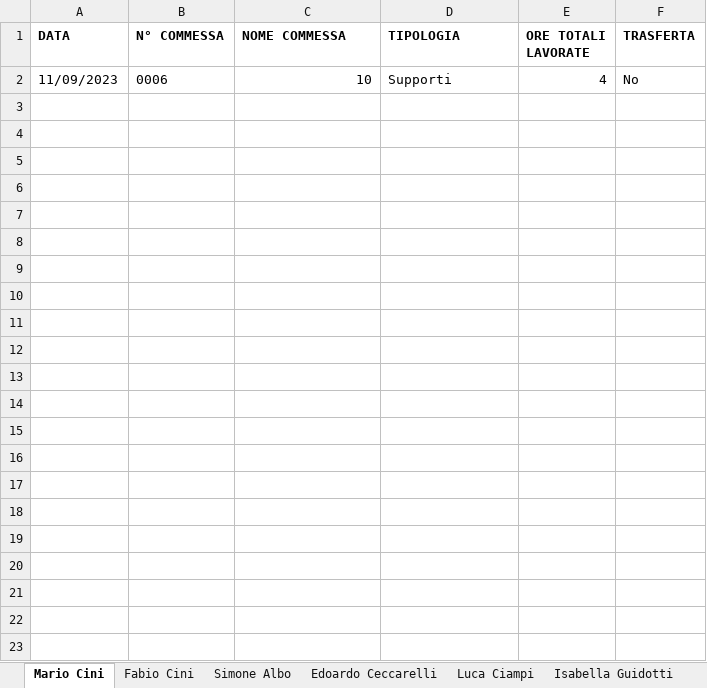
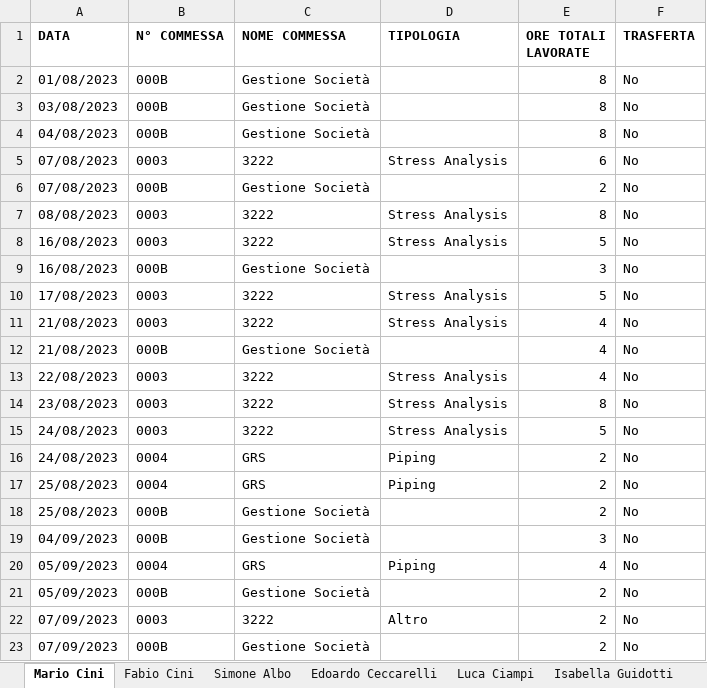
Before and after one commit to calminaro/mcp_consulting, an Excel workbook: static/report_collaboratori_compilato.xlsx, sheet Mario Cini, drawn as a sheet; values as stored, in another font and other column widths than the file's, no borders; removed rows and columns are numbered as before the commit, all else as after; the diff names each change by its address in the sheet, - before the commit and + after, or states it on an @@ line.

```diff
--- a/static/report_collaboratori_compilato.xlsx (sheet Mario Cini)
+++ b/static/report_collaboratori_compilato.xlsx (sheet Mario Cini)
-row 2: 11/09/2023 | 0006 | 10 | Supporti | 4 | No
+row 2: 01/08/2023 | 000B | Gestione Società |  | 8 | No
+row 3: 03/08/2023 | 000B | Gestione Società |  | 8 | No
+row 4: 04/08/2023 | 000B | Gestione Società |  | 8 | No
+row 5: 07/08/2023 | 0003 | 3222 | Stress Analysis | 6 | No
+row 6: 07/08/2023 | 000B | Gestione Società |  | 2 | No
+row 7: 08/08/2023 | 0003 | 3222 | Stress Analysis | 8 | No
+row 8: 16/08/2023 | 0003 | 3222 | Stress Analysis | 5 | No
+row 9: 16/08/2023 | 000B | Gestione Società |  | 3 | No
+row 10: 17/08/2023 | 0003 | 3222 | Stress Analysis | 5 | No
+row 11: 21/08/2023 | 0003 | 3222 | Stress Analysis | 4 | No
+row 12: 21/08/2023 | 000B | Gestione Società |  | 4 | No
+row 13: 22/08/2023 | 0003 | 3222 | Stress Analysis | 4 | No
+row 14: 23/08/2023 | 0003 | 3222 | Stress Analysis | 8 | No
+row 15: 24/08/2023 | 0003 | 3222 | Stress Analysis | 5 | No
+row 16: 24/08/2023 | 0004 | GRS | Piping | 2 | No
+row 17: 25/08/2023 | 0004 | GRS | Piping | 2 | No
+row 18: 25/08/2023 | 000B | Gestione Società |  | 2 | No
+row 19: 04/09/2023 | 000B | Gestione Società |  | 3 | No
+row 20: 05/09/2023 | 0004 | GRS | Piping | 4 | No
+row 21: 05/09/2023 | 000B | Gestione Società |  | 2 | No
+row 22: 07/09/2023 | 0003 | 3222 | Altro | 2 | No
+row 23: 07/09/2023 | 000B | Gestione Società |  | 2 | No
```
Also changed, not shown: sheet Luca Ciampi, sheet Isabella Guidotti, sheet Edoardo Ceccarelli, sheet Alessandro Damonte, sheet Simone Albo, static/report_commesse_compilato.xlsx, 2 other files.
